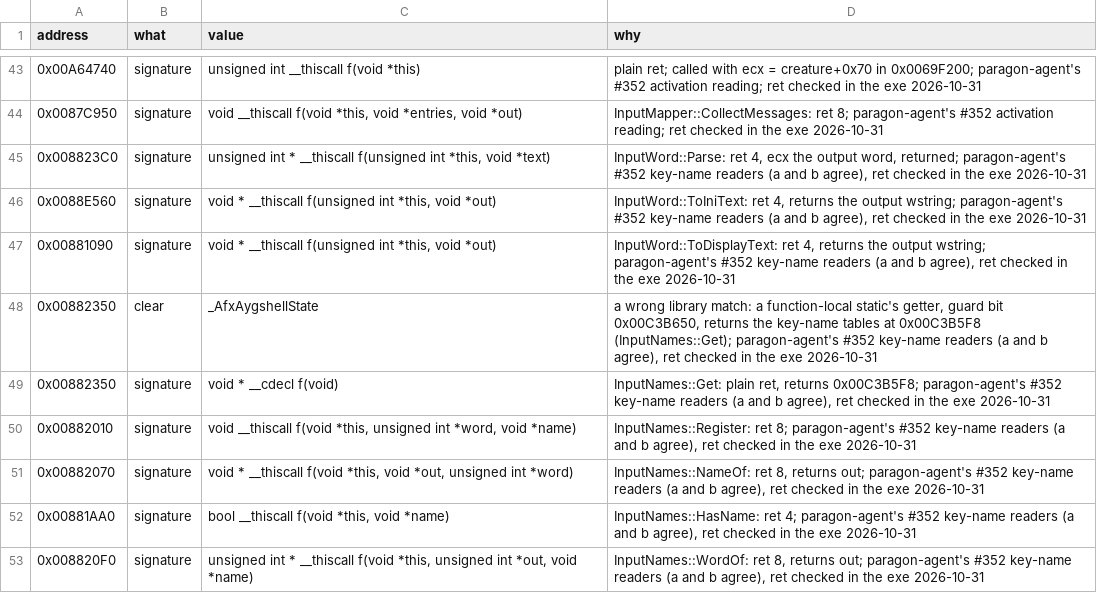
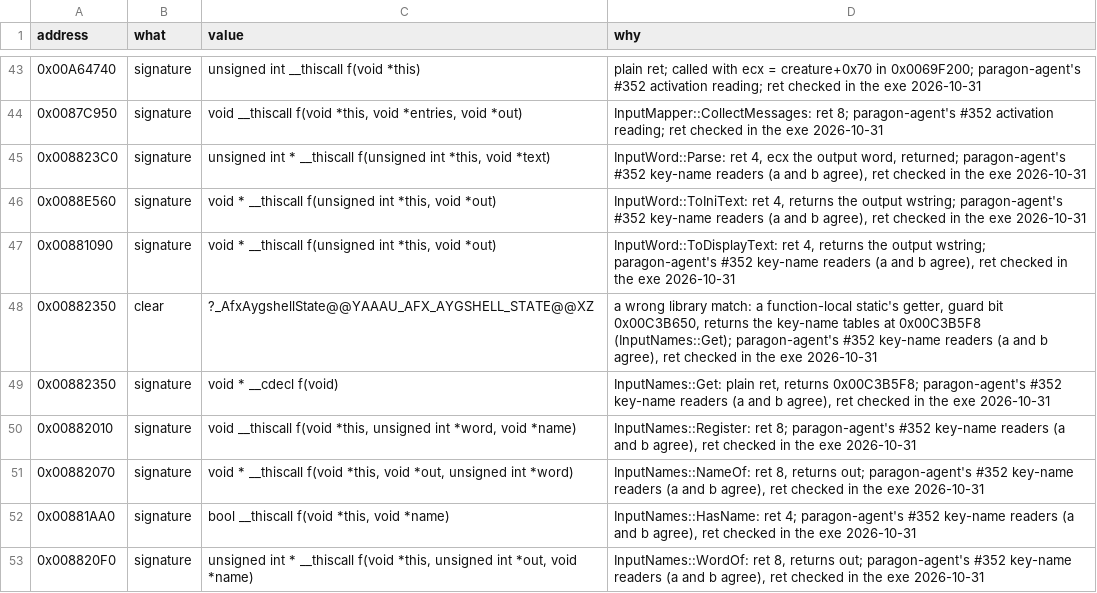
Before and after one commit to Whocares66-Dev/DAOAddressLibrary, a CSV file: data/ghidra_fixes.csv, drawn as a sheet; only a part is shown, gaps mark what is left out.

```diff
--- a/data/ghidra_fixes.csv
+++ b/data/ghidra_fixes.csv
@@ -47,3 +47,3 @@ address,what,value,why
 0x00881090,signature,"void * __thiscall f(unsigned int *this, void *out)","InputWord::ToDisplayText: ret 4, returns the output wstring; paragon-agent's #352 key-name readers (a and b agree), ret checked in the exe 2026-10-31"
-0x00882350,clear,_AfxAygshellState,"a wrong library match: a function-local static's getter, guard bit 0x00C3B650, returns the key-name tables at 0x00C3B5F8 (InputNames::Get); paragon-agent's #352 key-name readers (a and b agree), ret checked in the exe 2026-10-31"
+0x00882350,clear,?_AfxAygshellState@@YAAAU_AFX_AYGSHELL_STATE@@XZ,"a wrong library match: a function-local static's getter, guard bit 0x00C3B650, returns the key-name tables at 0x00C3B5F8 (InputNames::Get); paragon-agent's #352 key-name readers (a and b agree), ret checked in the exe 2026-10-31"
 0x00882350,signature,void * __cdecl f(void),"InputNames::Get: plain ret, returns 0x00C3B5F8; paragon-agent's #352 key-name readers (a and b agree), ret checked in the exe 2026-10-31"
```
